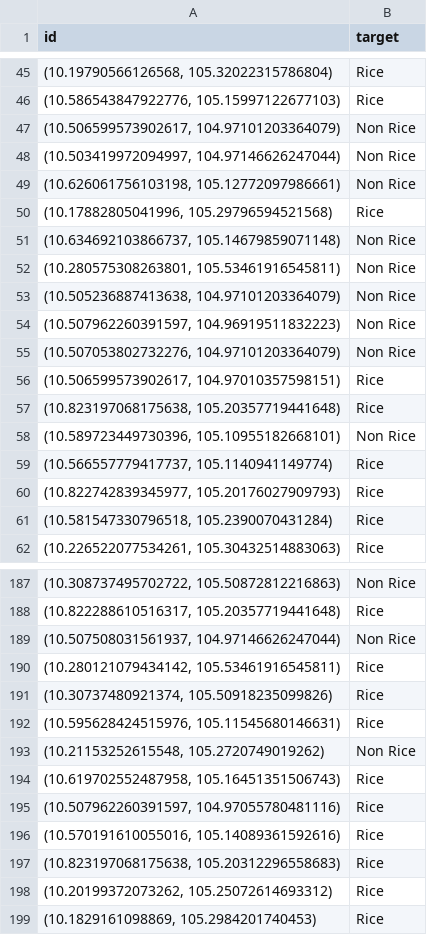
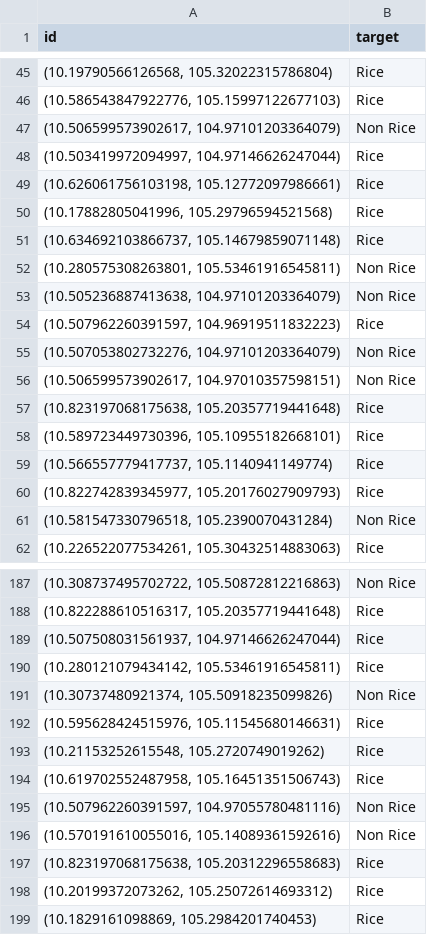
Before and after one commit to corentinbouton/EY-open-data-challenge-2023, a CSV file: data/submissions/challenge_1_submission_rice_crop_prediction.csv (was challenge_1_submission_rice_crop_prediction.csv), drawn as a sheet; only a part is shown, gaps mark what is left out; the diff covers the shown part only.

```diff
--- a/challenge_1_submission_rice_crop_prediction.csv
+++ b/data/submissions/challenge_1_submission_rice_crop_prediction.csv
@@ -47,16 +47,16 @@ id,target
 "(10.506599573902617, 104.97101203364079)",Non Rice
-"(10.503419972094997, 104.97146626247044)",Non Rice
-"(10.626061756103198, 105.12772097986661)",Non Rice
+"(10.503419972094997, 104.97146626247044)",Rice
+"(10.626061756103198, 105.12772097986661)",Rice
 "(10.17882805041996, 105.29796594521568)",Rice
-"(10.634692103866737, 105.14679859071148)",Non Rice
+"(10.634692103866737, 105.14679859071148)",Rice
 "(10.280575308263801, 105.53461916545811)",Non Rice
 "(10.505236887413638, 104.97101203364079)",Non Rice
-"(10.507962260391597, 104.96919511832223)",Non Rice
+"(10.507962260391597, 104.96919511832223)",Rice
 "(10.507053802732276, 104.97101203364079)",Non Rice
-"(10.506599573902617, 104.97010357598151)",Rice
+"(10.506599573902617, 104.97010357598151)",Non Rice
 "(10.823197068175638, 105.20357719441648)",Rice
-"(10.589723449730396, 105.10955182668101)",Non Rice
+"(10.589723449730396, 105.10955182668101)",Rice
 "(10.566557779417737, 105.1140941149774)",Rice
 "(10.822742839345977, 105.20176027909793)",Rice
-"(10.581547330796518, 105.2390070431284)",Rice
+"(10.581547330796518, 105.2390070431284)",Non Rice
 "(10.226522077534261, 105.30432514883063)",Rice
@@ -188,10 +188,10 @@ id,target
 "(10.822288610516317, 105.20357719441648)",Rice
-"(10.507508031561937, 104.97146626247044)",Non Rice
+"(10.507508031561937, 104.97146626247044)",Rice
 "(10.280121079434142, 105.53461916545811)",Rice
-"(10.30737480921374, 105.50918235099826)",Rice
+"(10.30737480921374, 105.50918235099826)",Non Rice
 "(10.595628424515976, 105.11545680146631)",Rice
-"(10.21153252615548, 105.2720749019262)",Non Rice
+"(10.21153252615548, 105.2720749019262)",Rice
 "(10.619702552487958, 105.16451351506743)",Rice
-"(10.507962260391597, 104.97055780481116)",Rice
-"(10.570191610055016, 105.14089361592616)",Rice
+"(10.507962260391597, 104.97055780481116)",Non Rice
+"(10.570191610055016, 105.14089361592616)",Non Rice
 "(10.823197068175638, 105.20312296558683)",Rice
```
Also changed, not shown: 32 edited cells elsewhere in this file, 2 other files.
